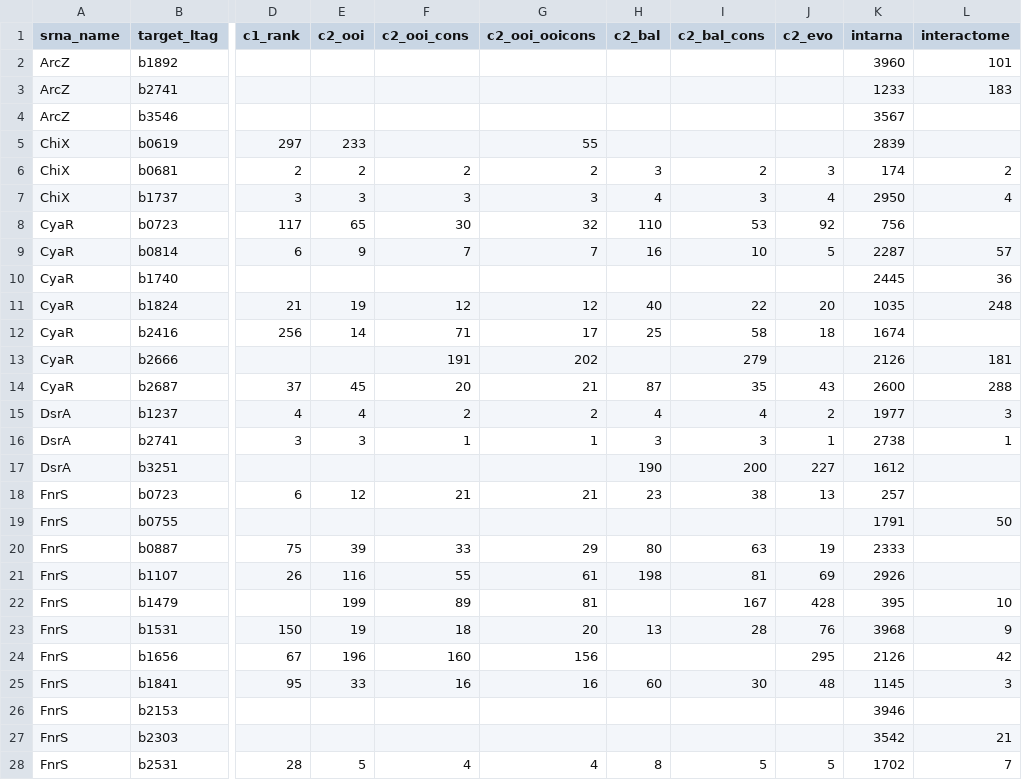
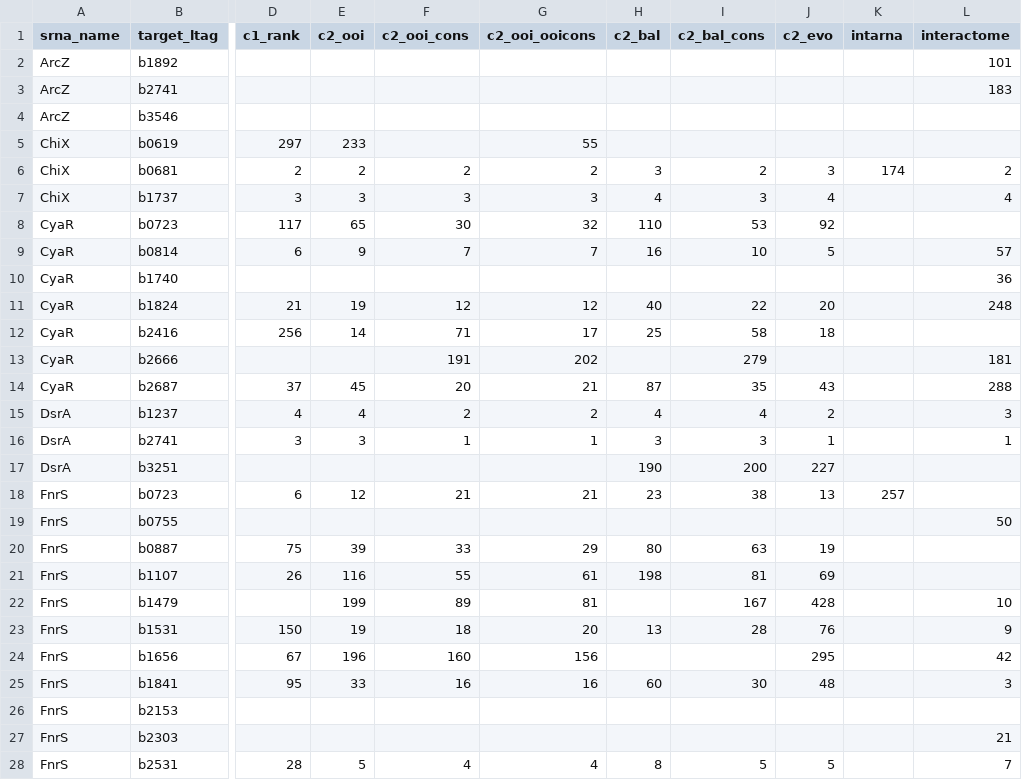
Before and after one commit to PatrickRWright/CopraRNA_benchmark, a CSV file: no_stm/benchmark_no_stm.csv, drawn as a sheet; only a part is shown, gaps mark what is left out; the diff covers the shown part only; the diff names each change by its address in the sheet, - before the commit and + after, or states it on an @@ line.

Commit message:
full benchmark

```diff
--- a/no_stm/benchmark_no_stm.csv
+++ b/no_stm/benchmark_no_stm.csv
-K2 (intarna): 3960
+K2 (intarna): (empty)
-K3 (intarna): 1233
+K3 (intarna): (empty)
-K4 (intarna): 3567
+K4 (intarna): (empty)
-K5 (intarna): 2839
+K5 (intarna): (empty)
-K7 (intarna): 2950
+K7 (intarna): (empty)
-K8 (intarna): 756
+K8 (intarna): (empty)
-K9 (intarna): 2287
+K9 (intarna): (empty)
-K10 (intarna): 2445
+K10 (intarna): (empty)
-K11 (intarna): 1035
+K11 (intarna): (empty)
-K12 (intarna): 1674
+K12 (intarna): (empty)
-K13 (intarna): 2126
+K13 (intarna): (empty)
-K14 (intarna): 2600
+K14 (intarna): (empty)
-K15 (intarna): 1977
+K15 (intarna): (empty)
-K16 (intarna): 2738
+K16 (intarna): (empty)
-K17 (intarna): 1612
+K17 (intarna): (empty)
-K19 (intarna): 1791
+K19 (intarna): (empty)
-K20 (intarna): 2333
+K20 (intarna): (empty)
-K21 (intarna): 2926
+K21 (intarna): (empty)
-K22 (intarna): 395
+K22 (intarna): (empty)
-K23 (intarna): 3968
+K23 (intarna): (empty)
-K24 (intarna): 2126
+K24 (intarna): (empty)
-K25 (intarna): 1145
+K25 (intarna): (empty)
-K26 (intarna): 3946
+K26 (intarna): (empty)
-K27 (intarna): 3542
+K27 (intarna): (empty)
-K28 (intarna): 1702
+K28 (intarna): (empty)
```
Also changed, not shown: 1 added row, 1 removed row and 85 edited cells elsewhere in this file, 1 other file.
